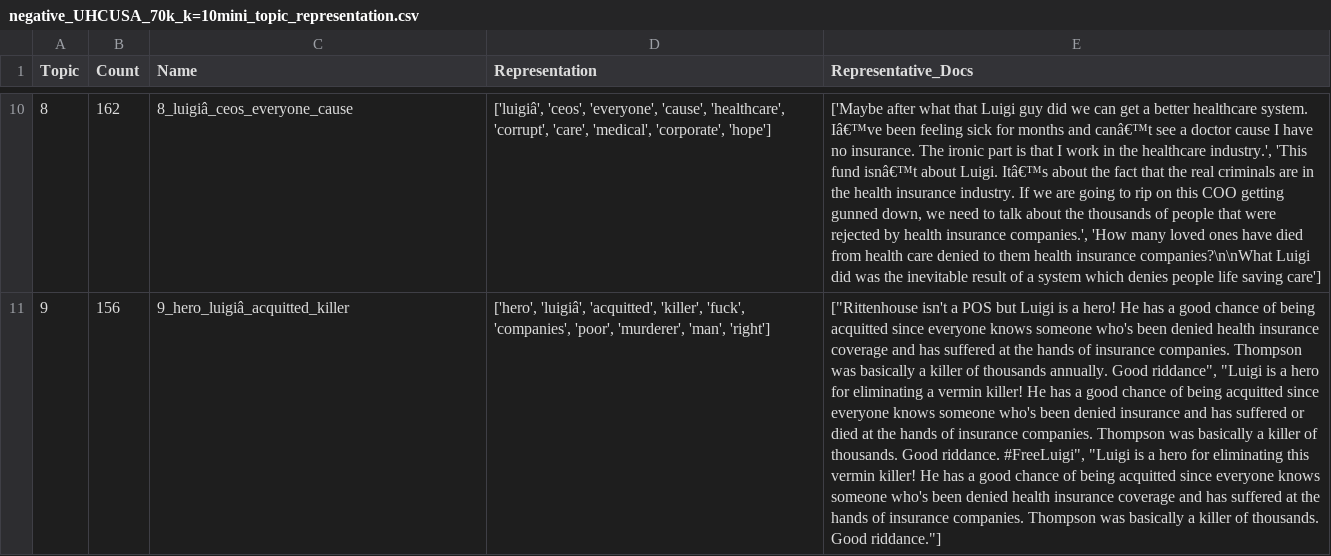
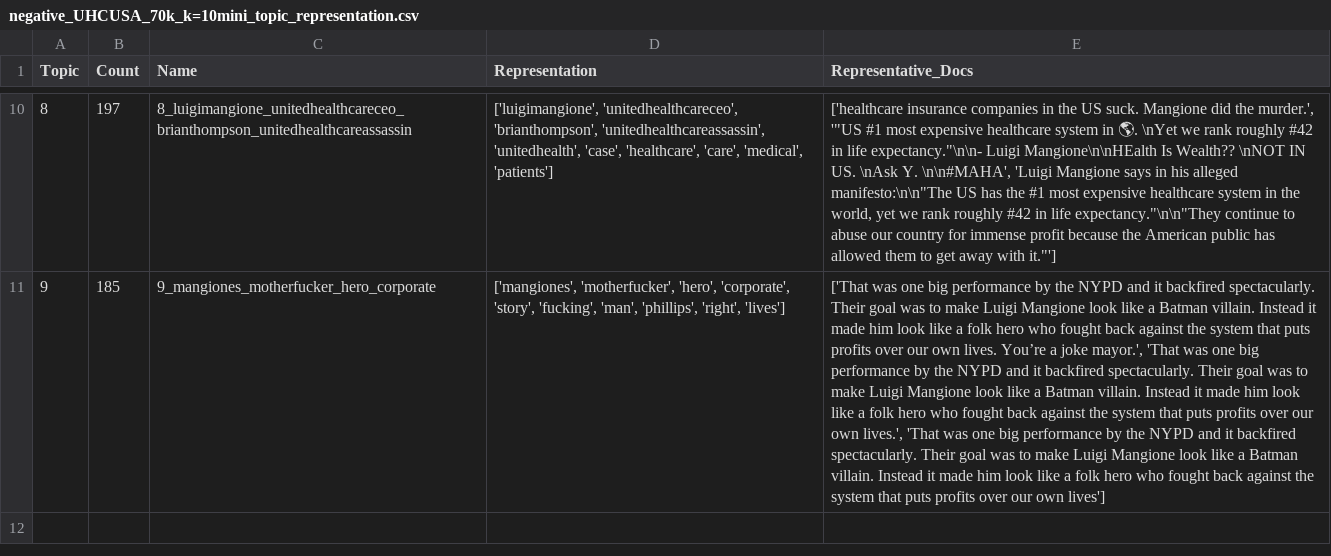
Before and after one commit to Cred1747/BERTopic-Tweet-Explorer, a CSV file: data/negative_UHCUSA_70k_k=10mini_topic_representation.csv, drawn as a sheet; only a part is shown, gaps mark what is left out; the diff covers the shown part only; the diff names each change by its address in the sheet, - before the commit and + after, or states it on an @@ line.

```diff
--- a/data/negative_UHCUSA_70k_k=10mini_topic_representation.csv
+++ b/data/negative_UHCUSA_70k_k=10mini_topic_representation.csv
-B10 (Count): 162
+B10 (Count): 197
-C10 (Name): 8_luigiâ_ceos_everyone_cause
+C10 (Name): 8_luigimangione_unitedhealthcareceo_brianthompson_unitedhealthcareassassin
-D10 (Representation): ['luigiâ', 'ceos', 'everyone', 'cause', 'healthcare', 'corrupt', 'care', 'medical', 'corporate', 'hope']
+D10 (Representation): ['luigimangione', 'unitedhealthcareceo', 'brianthompson', 'unitedhealthcareassassin', 'unitedhealth', 'case', 'healthcare', 'care', 'medical', 'patients']
-E10 (Representative_Docs): ['Maybe after what that Luigi guy did we can get a better healthcare system. Iâ€™ve been feeling sick for months and canâ€™t see a doctor cause I have no insurance. The ironic part is that I work in the healthcare industry.', 'This fund isnâ€™t about Luigi. Itâ€™s about the fact that the real criminals are in the health insurance industry. If we are going to rip on this COO getting gunned down, we need to talk about the thousands of people that were rejected by health insurance companies.', 'How many loved ones have died from health care denied to them health insurance companies?\n\nWhat Luigi did was the inevitable result of a system which denies people life saving care']
+E10 (Representative_Docs): ['healthcare insurance companies in the US suck. Mangione did the murder.', '"US #1 most expensive healthcare system in 🌎. \nYet we rank roughly #42 in life expectancy."\n\n- Luigi Mangione\n\nHEalth Is Wealth?? \nNOT IN US. \nAsk Y. \n\n#MAHA', 'Luigi Mangione says in his alleged manifesto:\n\n"The US has the #1 most expensive healthcare system in the world, yet we rank roughly #42 in life expectancy."\n\n"They continue to abuse our country for immense profit because the American public has allowed them to get away with it."']
-B11 (Count): 156
+B11 (Count): 185
-C11 (Name): 9_hero_luigiâ_acquitted_killer
+C11 (Name): 9_mangiones_motherfucker_hero_corporate
-D11 (Representation): ['hero', 'luigiâ', 'acquitted', 'killer', 'fuck', 'companies', 'poor', 'murderer', 'man', 'right']
+D11 (Representation): ['mangiones', 'motherfucker', 'hero', 'corporate', 'story', 'fucking', 'man', 'phillips', 'right', 'lives']
-E11 (Representative_Docs): ["Rittenhouse isn't a POS but Luigi is a hero! He has a good chance of being acquitted since everyone knows someone who's been denied health insurance coverage and has suffered at the hands of insurance companies. Thompson was basically a killer of thousands annually. Good riddance", "Luigi is a hero for eliminating a vermin killer! He has a good chance of being acquitted since everyone knows someone who's been denied insurance and has suffered or died at the hands of insurance companies. Thompson was basically a killer of thousands. Good riddance. #FreeLuigi", "Luigi is a hero for eliminating this vermin killer! He has a good chance of being acquitted since everyone knows someone who's been denied health insurance coverage and has suffered at the hands of insurance companies. Thompson was basically a killer of thousands. Good riddance."]
+E11 (Representative_Docs): ['That was one big performance by the NYPD and it backfired spectacularly. Their goal was to make Luigi Mangione look like a Batman villain. Instead it made him look like a folk hero who fought back against the system that puts profits over our own lives. You’re a joke mayor.', 'That was one big performance by the NYPD and it backfired spectacularly. Their goal was to make Luigi Mangione look like a Batman villain. Instead it made him look like a folk hero who fought back against the system that puts profits over our own lives.', 'That was one big performance by the NYPD and it backfired spectacularly. Their goal was to make Luigi Mangione look like a Batman villain. Instead it made him look like a folk hero who fought back against the system that puts profits over our own lives']
```
Also changed, not shown: 32 edited cells elsewhere in this file, data/negative_UHCUSA_70k_k=15mini_topic_representation.csv, data/negative_UHCUSA_70k_k=20mini_topic_representation.csv, 9 other files.
